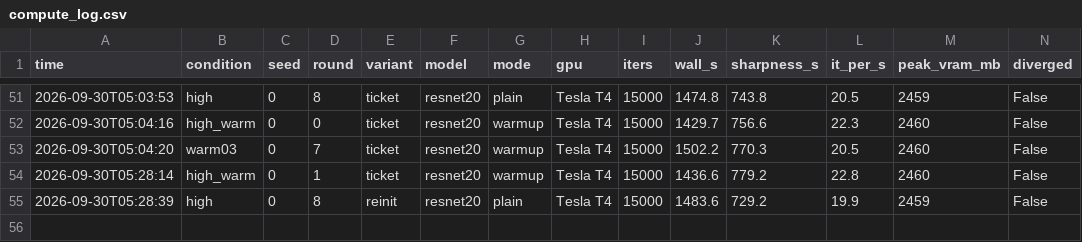
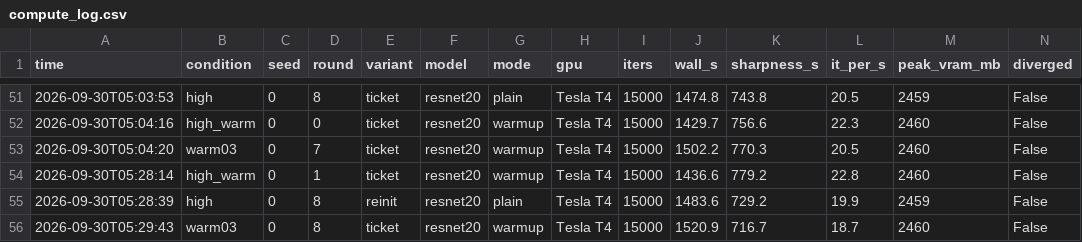
Before and after one commit to kneat2448/LTH-ML-final, a CSV file: results/compute_log.csv, drawn as a sheet; only a part is shown, gaps mark what is left out; the diff names each change by its address in the sheet, - before the commit and + after, or states it on an @@ line.

```diff
--- a/results/compute_log.csv
+++ b/results/compute_log.csv
+row 56: 2026-09-30T05:29:43 | warm03 | 0 | 8 | ticket | resnet20 | warmup | Tesla T4 | 15000 | 1520.9 | 716.7 | 18.7 | 2460 | False
```
Also changed, not shown: 3 other files.
